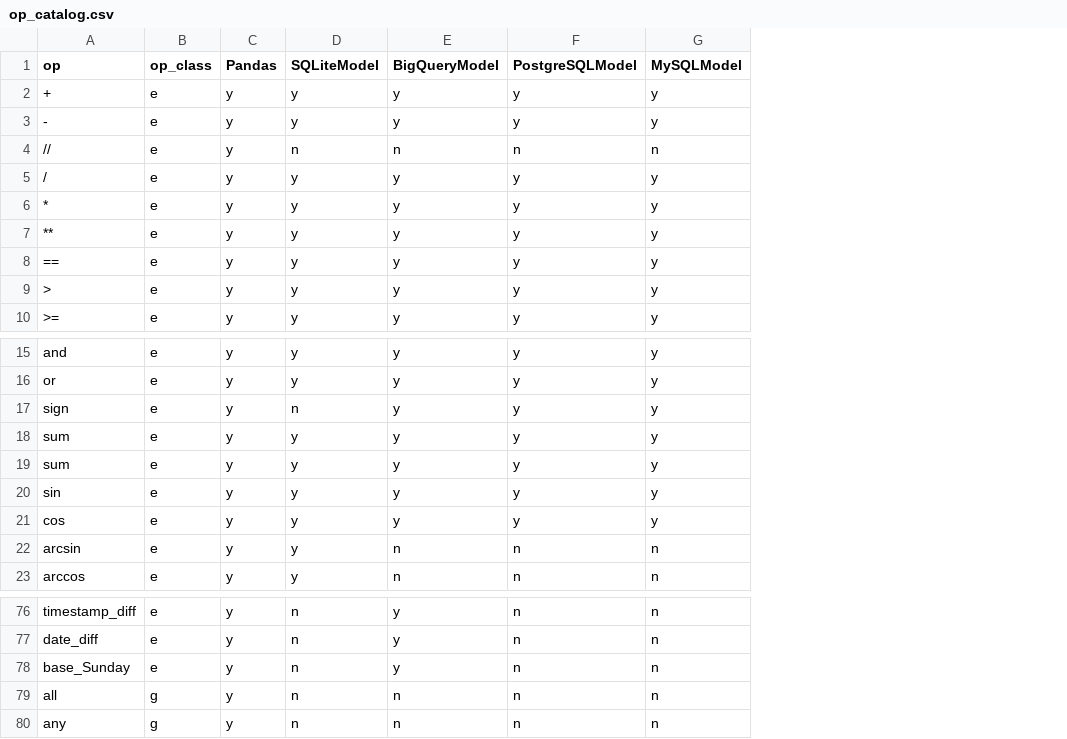
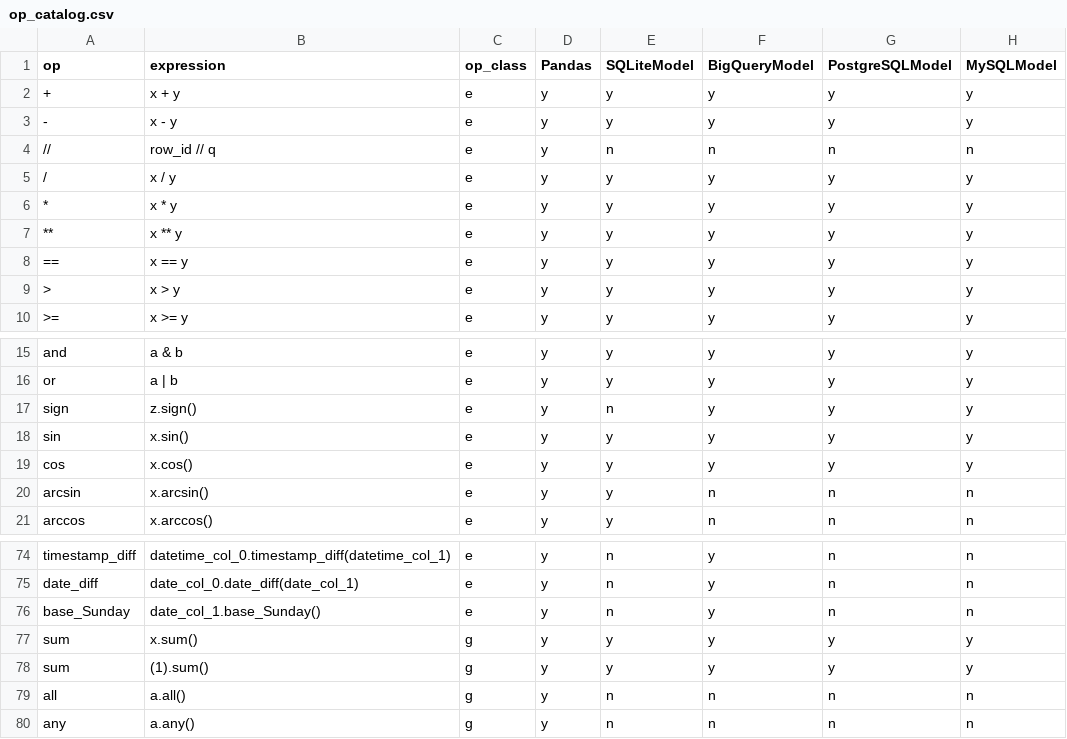
Before and after one commit to WinVector/data_algebra, a CSV file: Examples/Methods/op_catalog.csv, drawn as a sheet; only a part is shown, gaps mark what is left out; removed rows and columns are numbered as before the commit, all else as after; the diff names each change by its address in the sheet, - before the commit and + after, or states it on an @@ line.

```diff
--- a/Examples/Methods/op_catalog.csv
+++ b/Examples/Methods/op_catalog.csv
+column B (expression), rows 2-10: x + y | x - y | row_id // q | x / y | x * y | x ** y | x == y | x > y | x >= y; rows 15-21: a & b | a | b | z.sign() | x.sin() | x.cos() | x.arcsin() | x.arccos(); rows 74-76: datetime_col_0.timestamp_diff(datetime_col_1) | date_col_0.date_diff(date_col_1) | date_col_1.base_Sunday(); rows 79-80: a.all() | a.any()
-row 18: sum | e | y | y | y | y | y
-row 19: sum | e | y | y | y | y | y
+row 77: sum | x.sum() | g | y | y | y | y | y
+row 78: sum | (1).sum() | g | y | y | y | y | y
```
Also changed, not shown: 6 other files.
